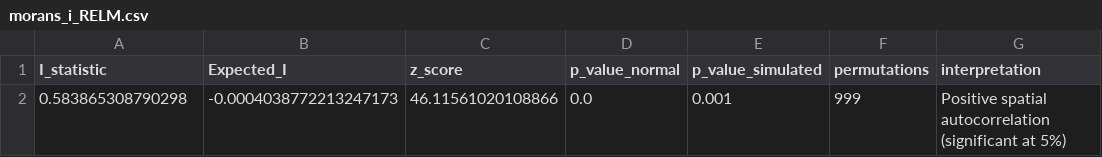
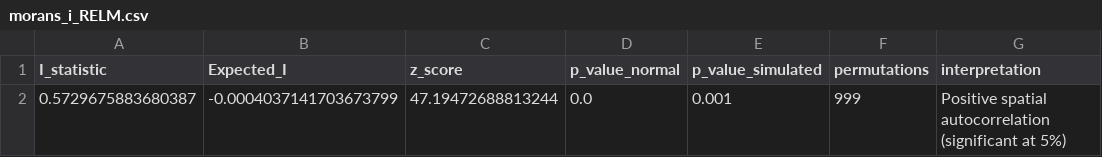
Before and after one commit to FrancoJPM1991/hydrogen-hub-index, a CSV file: results/esda/morans_i_RELM.csv, drawn as a sheet.

```diff
--- a/results/esda/morans_i_RELM.csv
+++ b/results/esda/morans_i_RELM.csv
@@ -1,2 +1,2 @@
 I_statistic,Expected_I,z_score,p_value_normal,p_value_simulated,permutations,interpretation
-0.583865308790298,-0.0004038772213247173,46.11561020108866,0.0,0.001,999,Positive spatial autocorrelation (significant at 5%)
+0.5729675883680387,-0.0004037141703673799,47.19472688813244,0.0,0.001,999,Positive spatial autocorrelation (significant at 5%)
```
Also changed, not shown: results/esda/LISA_RELM.csv, results/esda/LISA_RELMS.csv, 13 other files.
